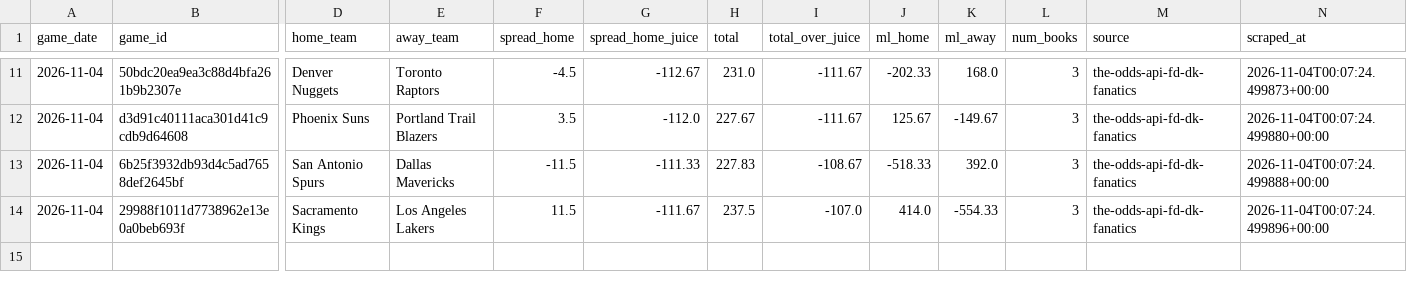
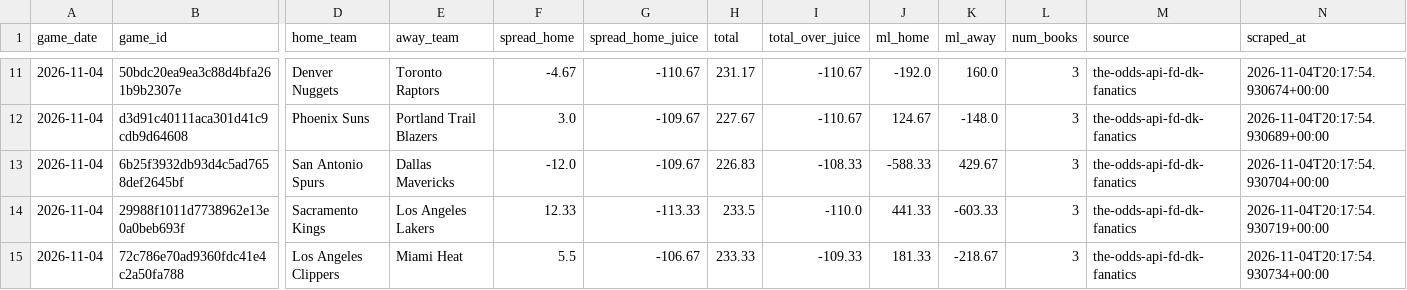
Before and after one commit to bigtyme2k3/Nba-model, a CSV file: data/raw/odds_2026-11-04.csv, drawn as a sheet; only a part is shown, gaps mark what is left out; rows hold the shown columns only; the diff covers the shown part only; the diff names each change by its address in the sheet, - before the commit and + after, or states it on an @@ line.

```diff
--- a/data/raw/odds_2026-11-04.csv
+++ b/data/raw/odds_2026-11-04.csv
-F11 (spread_home): -4.5
+F11 (spread_home): -4.67
-G11 (spread_home_juice): -112.67
+G11 (spread_home_juice): -110.67
-H11 (total): 231.0
+H11 (total): 231.17
-I11:I12 (total_over_juice): -111.67
+I11:I12 (total_over_juice): -110.67
-J11 (ml_home): -202.33
+J11 (ml_home): -192.0
-K11 (ml_away): 168.0
+K11 (ml_away): 160.0
-N11 (scraped_at): 2026-11-04T00:07:24.499873+00:00
+N11 (scraped_at): 2026-11-04T20:17:54.930674+00:00
-F12 (spread_home): 3.5
+F12 (spread_home): 3.0
-G12 (spread_home_juice): -112.0
+G12 (spread_home_juice): -109.67
-J12 (ml_home): 125.67
+J12 (ml_home): 124.67
-K12 (ml_away): -149.67
+K12 (ml_away): -148.0
-N12 (scraped_at): 2026-11-04T00:07:24.499880+00:00
+N12 (scraped_at): 2026-11-04T20:17:54.930689+00:00
-F13 (spread_home): -11.5
+F13 (spread_home): -12.0
-G13 (spread_home_juice): -111.33
+G13 (spread_home_juice): -109.67
-H13 (total): 227.83
+H13 (total): 226.83
-I13 (total_over_juice): -108.67
+I13 (total_over_juice): -108.33
-J13 (ml_home): -518.33
+J13 (ml_home): -588.33
-K13 (ml_away): 392.0
+K13 (ml_away): 429.67
-N13 (scraped_at): 2026-11-04T00:07:24.499888+00:00
+N13 (scraped_at): 2026-11-04T20:17:54.930704+00:00
-F14 (spread_home): 11.5
+F14 (spread_home): 12.33
-G14 (spread_home_juice): -111.67
+G14 (spread_home_juice): -113.33
-H14 (total): 237.5
+H14 (total): 233.5
-I14 (total_over_juice): -107.0
+I14 (total_over_juice): -110.0
-J14 (ml_home): 414.0
+J14 (ml_home): 441.33
-K14 (ml_away): -554.33
+K14 (ml_away): -603.33
-N14 (scraped_at): 2026-11-04T00:07:24.499896+00:00
+N14 (scraped_at): 2026-11-04T20:17:54.930719+00:00
+row 15: 2026-11-04 | 72c786e70ad9360fdc41e4c2a50fa788 | Los Angeles Clippers | Miami Heat | 5.5 | -106.67 | 233.33 | -109.33 | 181.33 | -218.67 | 3 | the-odds-api-fd-dk-fanatics | 2026-11-04T20:17:54.930734+00:00
```
Also changed, not shown: 62 edited cells elsewhere in this file, data/raw/injuries_2026-11-04.csv, data/raw/injuries_historical.csv, 24 other files.
